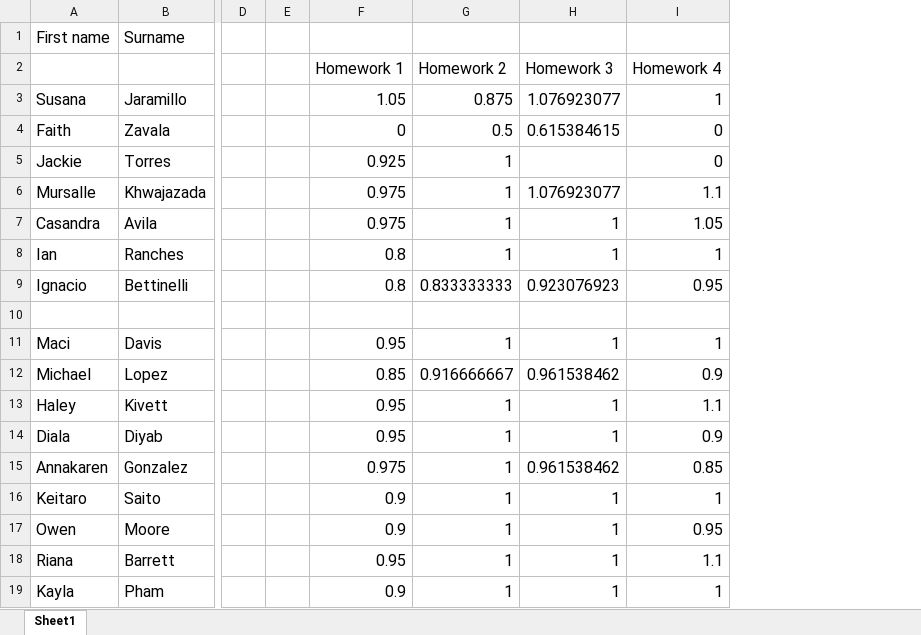
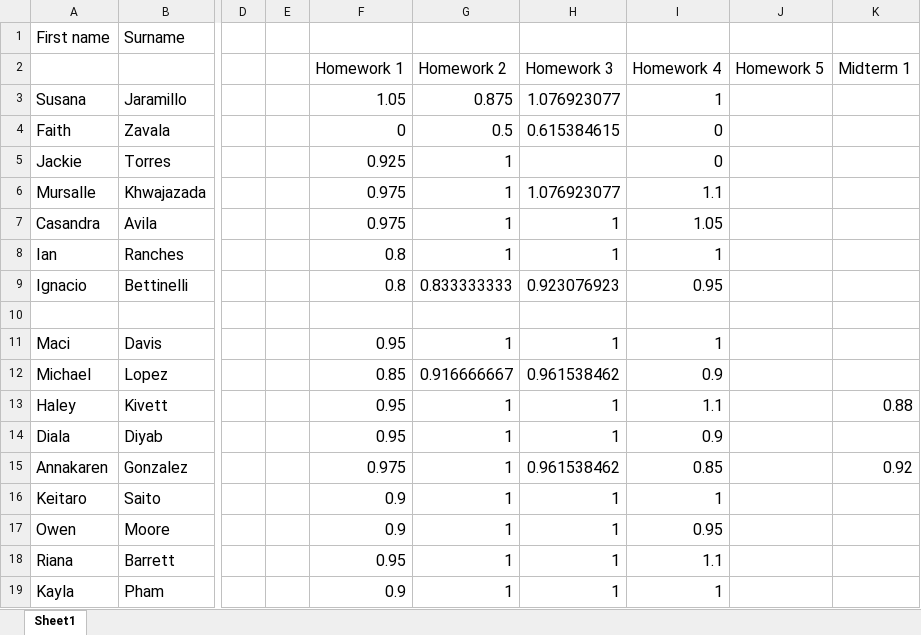
Before and after one commit to 918particle/AlgebraBasedMechanics1, an Excel workbook: Semester2/grades/Grades.xlsx, sheet Sheet1, drawn as a sheet; only a part is shown, gaps mark what is left out; values as stored, in another font and other column widths than the file's, no borders; the diff names each change by its address in the sheet, - before the commit and + after, or states it on an @@ line.

Commit message:
starting the midterm 1 grading process

```diff
--- a/Semester2/grades/Grades.xlsx (sheet Sheet1)
+++ b/Semester2/grades/Grades.xlsx (sheet Sheet1)
+column J (Homework 5), empty
+column K (Midterm 1), rows 13-15: 0.88 |  | 0.92
```
Also changed, not shown: 11 other files.
